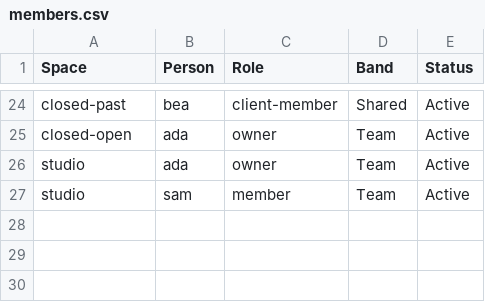
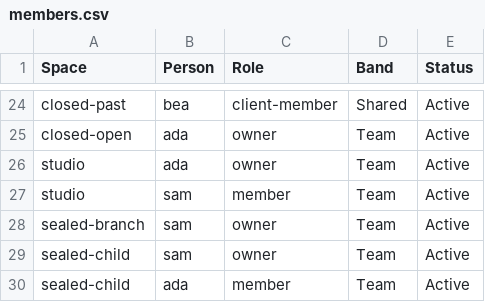
Before and after one commit to MemberJunction/bizapps-collaboration, a CSV file: packages/IntegrationTests/src/world/data/members.csv, drawn as a sheet; only a part is shown, gaps mark what is left out.

```diff
--- a/packages/IntegrationTests/src/world/data/members.csv
+++ b/packages/IntegrationTests/src/world/data/members.csv
@@ -27 +27,4 @@ studio,ada,owner,Team,Active
 studio,sam,member,Team,Active
+sealed-branch,sam,owner,Team,Active
+sealed-child,sam,owner,Team,Active
+sealed-child,ada,member,Team,Active
```
Also changed, not shown: packages/IntegrationTests/src/world/data/files.csv, packages/IntegrationTests/src/world/data/spaces.csv, 25 other files.
